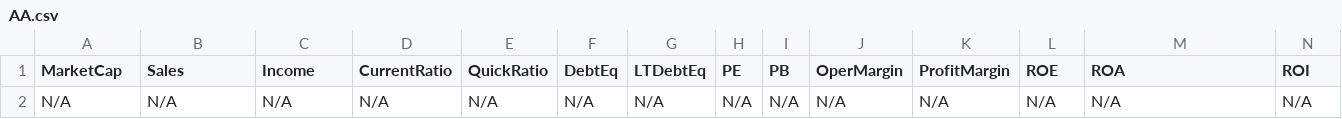
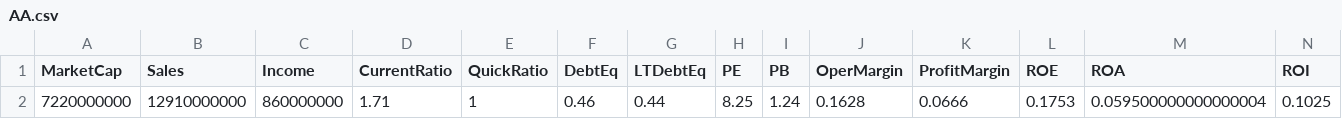
Before and after one commit to mihailnica10/findata, a CSV file: data/AA.csv, drawn as a sheet; only a part is shown; removed rows and columns are numbered as before the commit, all else as after; rows hold the shown columns only; the diff names each change by its address in the sheet, - before the commit and + after, or states it on an @@ line.

Commit message:
Update financial data for AA (CSV for new quarter)

```diff
--- a/data/AA.csv
+++ b/data/AA.csv
-row 2: N/A | N/A | N/A | N/A | N/A | N/A | N/A | N/A | N/A | N/A | N/A | N/A | N/A | N/A
+row 2: 7220000000 | 12910000000 | 860000000 | 1.71 | 1 | 0.46 | 0.44 | 8.25 | 1.24 | 0.1628 | 0.0666 | 0.1753 | 0.059500000000000004 | 0.1025
```
